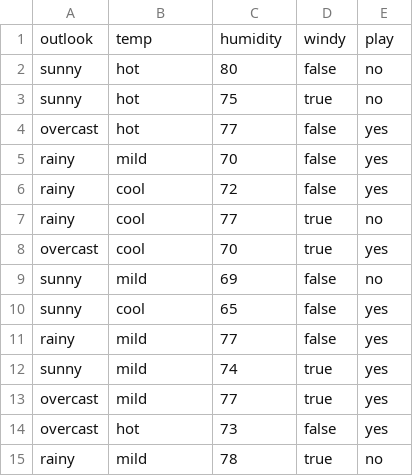
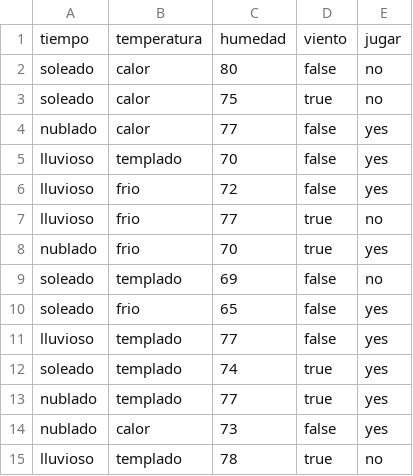
Before and after one commit to profcarlosamartinez/mineria_datos, a CSV file: PlayTennis.csv, drawn as a sheet.

Commit message:
Update PlayTennis.csv

```diff
--- a/PlayTennis.csv
+++ b/PlayTennis.csv
@@ -1,15 +1,15 @@
-outlook,temp,humidity,windy,play
-sunny,hot,80,false,no
-sunny,hot,75,true,no
-overcast,hot,77,false,yes
-rainy,mild,70,false,yes
-rainy,cool,72,false,yes
-rainy,cool,77,true,no
-overcast,cool,70,true,yes
-sunny,mild,69,false,no
-sunny,cool,65,false,yes
-rainy,mild,77,false,yes
-sunny,mild,74,true,yes
-overcast,mild,77,true,yes
-overcast,hot,73,false,yes
-rainy,mild,78,true,no
+tiempo,temperatura,humedad,viento,jugar
+soleado,calor,80,false,no
+soleado,calor,75,true,no
+nublado,calor,77,false,yes
+lluvioso,templado,70,false,yes
+lluvioso,frio,72,false,yes
+lluvioso,frio,77,true,no
+nublado,frio,70,true,yes
+soleado,templado,69,false,no
+soleado,frio,65,false,yes
+lluvioso,templado,77,false,yes
+soleado,templado,74,true,yes
+nublado,templado,77,true,yes
+nublado,calor,73,false,yes
+lluvioso,templado,78,true,no
```
